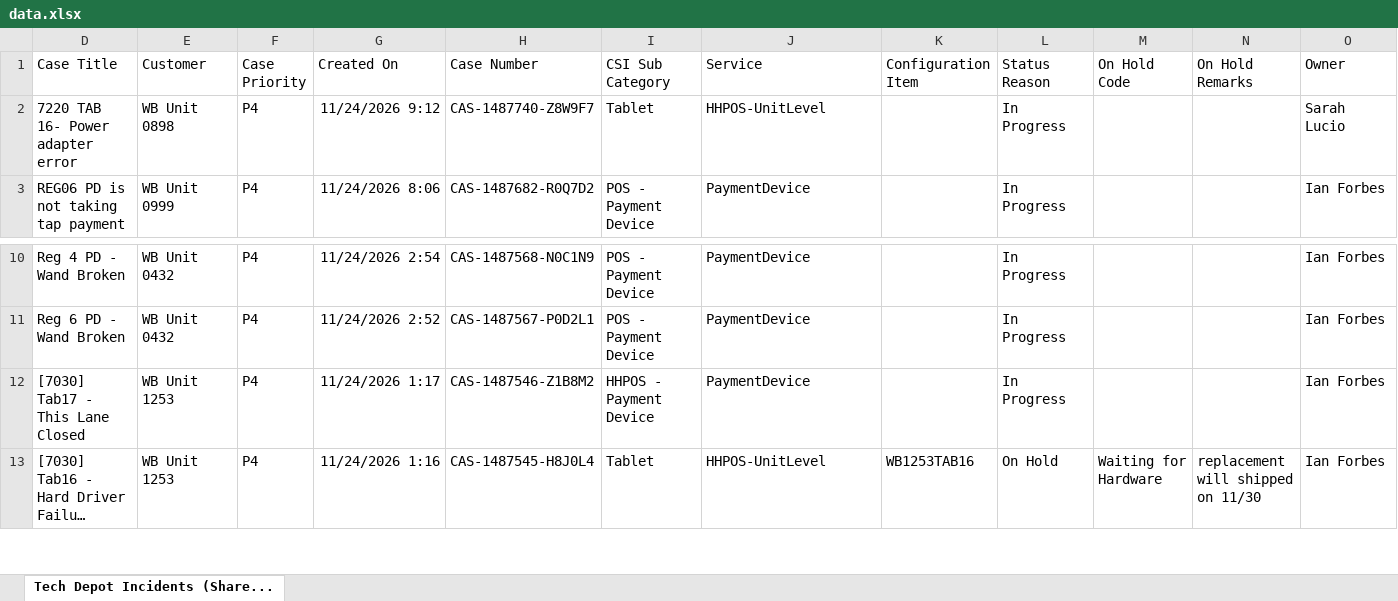
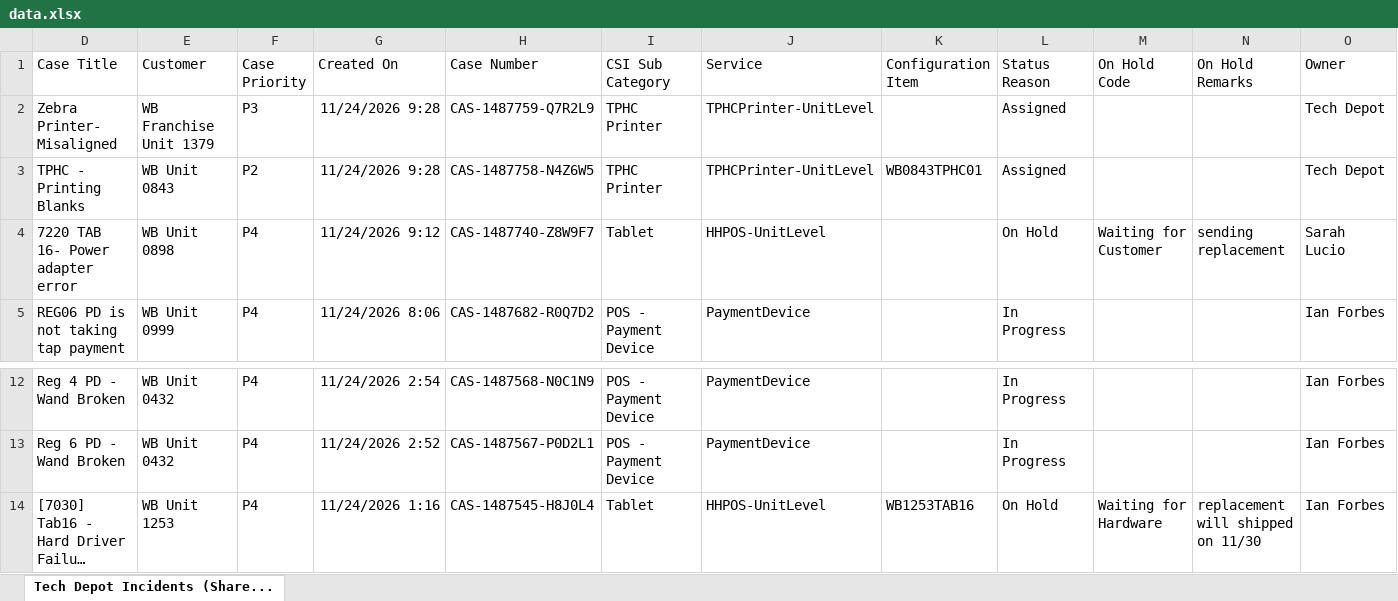
Before and after one commit to lcee210/tech-depot-hud, an Excel workbook: data.xlsx, sheet Tech Depot Incidents (Share..., drawn as a sheet; only a part is shown, gaps mark what is left out; long unchanged cells end in …; values as stored, in another font and other column widths than the file's, no borders; table styles not drawn; removed rows and columns are numbered as before the commit, all else as after; the diff names each change by its address in the sheet, - before the commit and + after, or states it on an @@ line.

```diff
--- a/data.xlsx (sheet Tech Depot Incidents (Share...)
+++ b/data.xlsx (sheet Tech Depot Incidents (Share...)
+row 2: Zebra Printer- Misaligned | WB Franchise Unit 1379 | P3 | 11/24/2026 9:28 | CAS-1487759-Q7R2L9 | TPHC Printer | TPHCPrinter-UnitLevel |  | Assigned |  |  | Tech Depot
+row 3: TPHC - Printing Blanks | WB Unit 0843 | P2 | 11/24/2026 9:28 | CAS-1487758-N4Z6W5 | TPHC Printer | TPHCPrinter-UnitLevel | WB0843TPHC01 | Assigned |  |  | Tech Depot
-L4 (Status Reason): In Progress
+L4 (Status Reason): On Hold
-M4 (On Hold Code): (empty)
+M4 (On Hold Code): Waiting for Customer
-N4 (On Hold Remarks): (empty)
+N4 (On Hold Remarks): sending replacement
-row 12: [7030] Tab17 - This Lane Closed | WB Unit 1253 | P4 | 11/24/2026 1:17 | CAS-1487546-Z1B8M2 | HHPOS - Payment Device | PaymentDevice |  | In Progress |  |  | Ian Forbes
```
Also changed, not shown: hidden cells, projects.xlsx, 1 other file.
